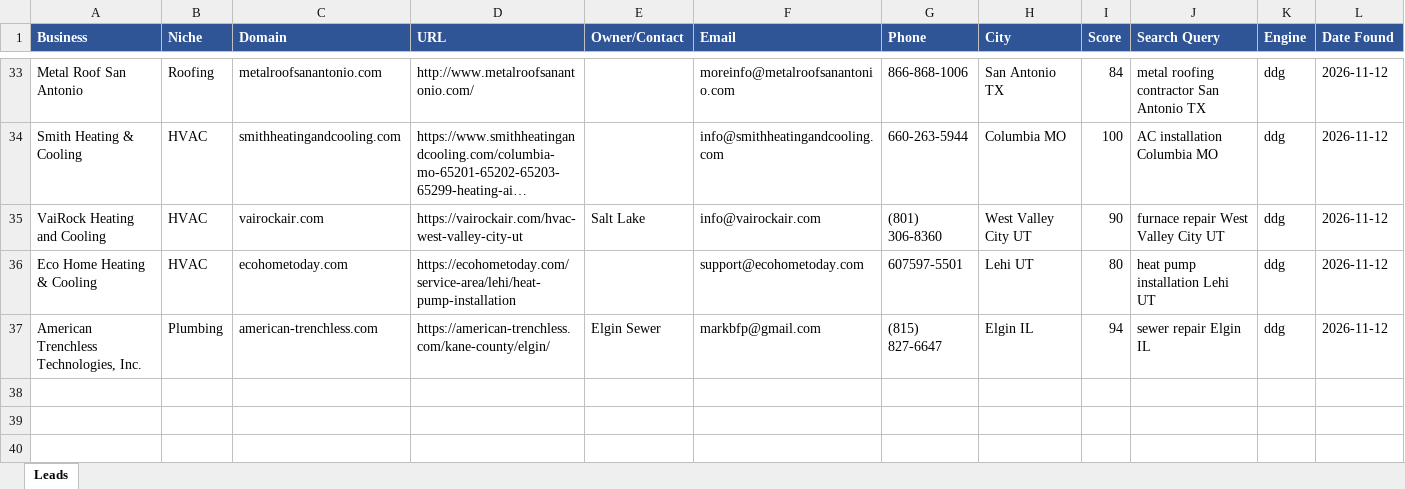
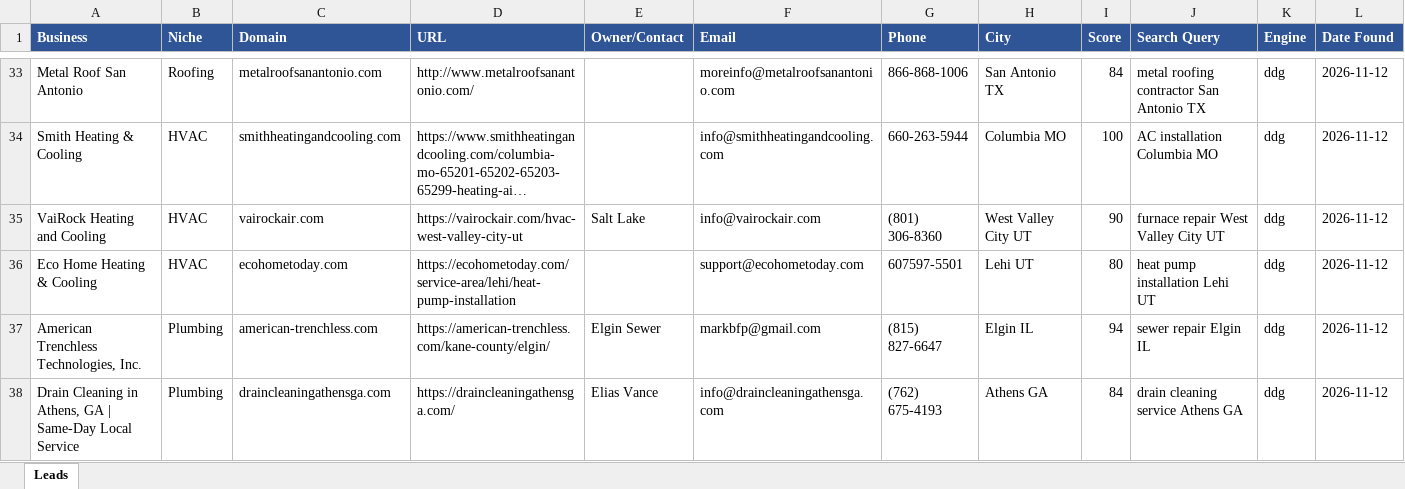
Before and after one commit to calvinbrink-create/Lead-Generation-, an Excel workbook: output/leads_2026-11-12.xlsx, sheet Leads, drawn as a sheet; only a part is shown, gaps mark what is left out; long unchanged cells end in …; values as stored, in another font and other column widths than the file's, no borders; the diff names each change by its address in the sheet, - before the commit and + after, or states it on an @@ line.

Commit message:
Leads: 2026-11-12 17:16 UTC (cycle 24)

```diff
--- a/output/leads_2026-11-12.xlsx (sheet Leads)
+++ b/output/leads_2026-11-12.xlsx (sheet Leads)
+row 38: Drain Cleaning in Athens, GA | Same-Day Local Service | Plumbing | draincleaningathensga.com | https://draincleaningathensga.com/ | Elias Vance | info@draincleaningathensga.com | (762) 675-4193 | Athens GA | 84 | drain cleaning service Athens GA | ddg | 2026-11-12
```
Also changed, not shown: 2 other files.
